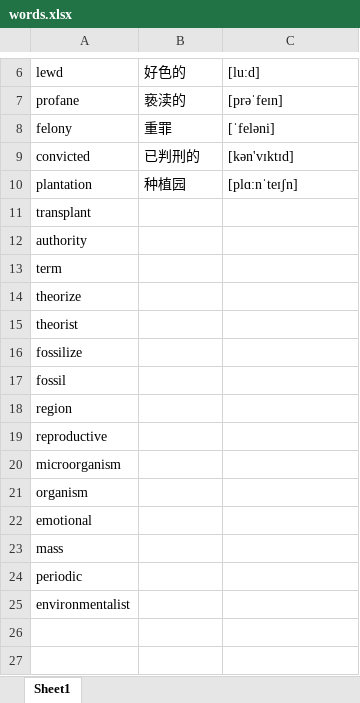
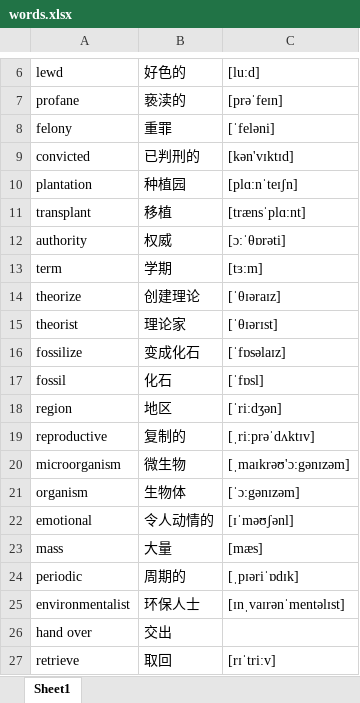
Before and after one commit to google88888888/learnEnglish, an Excel workbook: words.xlsx, sheet Sheet1, drawn as a sheet; only a part is shown, gaps mark what is left out; values as stored, in another font and other column widths than the file's, no borders; the diff covers the shown part only; the diff names each change by its address in the sheet, - before the commit and + after, or states it on an @@ line.

```diff
--- a/words.xlsx (sheet Sheet1)
+++ b/words.xlsx (sheet Sheet1)
-B11: (empty)
+B11: 移植
-C11: (empty)
+C11: [trænsˈplɑ:nt]
-B12: (empty)
+B12: 权威
-C12: (empty)
+C12: [ɔ:ˈθɒrəti]
-B13: (empty)
+B13: 学期
-C13: (empty)
+C13: [tɜ:m]
-B14: (empty)
+B14: 创建理论
-C14: (empty)
+C14: [ˈθɪəraɪz]
-B15: (empty)
+B15: 理论家
-C15: (empty)
+C15: [ˈθɪərɪst]
-B16: (empty)
+B16: 变成化石
-C16: (empty)
+C16: [ˈfɒsəlaɪz]
-B17: (empty)
+B17: 化石
-C17: (empty)
+C17: [ˈfɒsl]
-B18: (empty)
+B18: 地区
-C18: (empty)
+C18: [ˈri:dʒən]
-B19: (empty)
+B19: 复制的
-C19: (empty)
+C19: [ˌri:prəˈdʌktɪv]
-B20: (empty)
+B20: 微生物
-C20: (empty)
+C20: [ˌmaɪkrəʊ'ɔ:gənɪzəm]
-B21: (empty)
+B21: 生物体
-C21: (empty)
+C21: [ˈɔ:gənɪzəm]
-B22: (empty)
+B22: 令人动情的
-C22: (empty)
+C22: [ɪˈməʊʃənl]
-B23: (empty)
+B23: 大量
-C23: (empty)
+C23: [mæs]
-B24: (empty)
+B24: 周期的
-C24: (empty)
+C24: [ˌpɪəriˈɒdɪk]
-B25: (empty)
+B25: 环保人士
-C25: (empty)
+C25: [ɪnˌvaɪrənˈmentəlɪst]
+row 26: hand over | 交出
+row 27: retrieve | 取回 | [rɪˈtri:v]
```
Also changed, not shown: 122 added rows elsewhere in this sheet.
